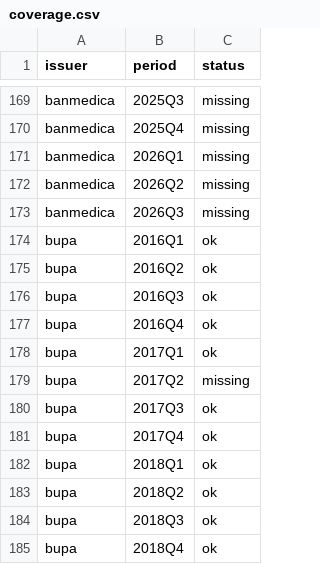
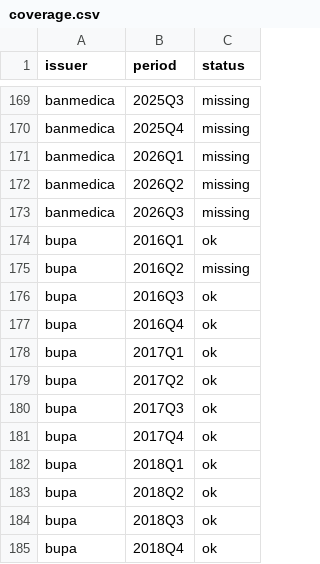
Before and after one commit to IgnacioMendozaRojas/Chile-clinics-benchmark, a CSV file: data/processed/coverage.csv, drawn as a sheet; only a part is shown, gaps mark what is left out.

```diff
--- a/data/processed/coverage.csv
+++ b/data/processed/coverage.csv
@@ -174,3 +174,3 @@ banmedica,2026Q3,missing
 bupa,2016Q1,ok
-bupa,2016Q2,ok
+bupa,2016Q2,missing
 bupa,2016Q3,ok
@@ -178,3 +178,3 @@ bupa,2016Q4,ok
 bupa,2017Q1,ok
-bupa,2017Q2,missing
+bupa,2017Q2,ok
 bupa,2017Q3,ok
```
Also changed, not shown: data/processed/restatements.csv, data/processed/statements.csv, 4 other files.
